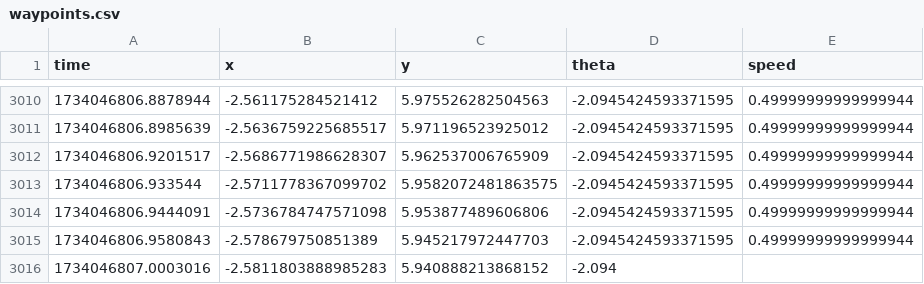
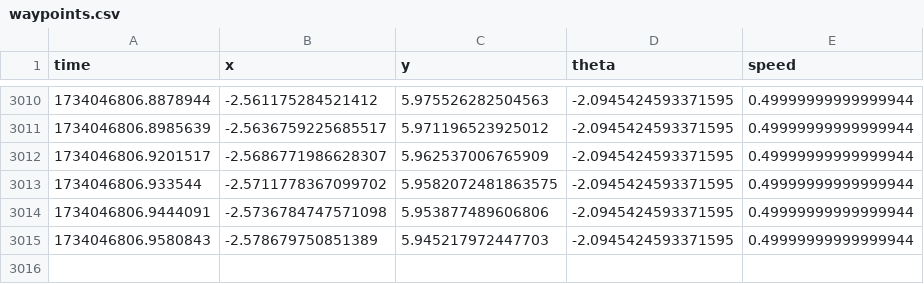
Before and after one commit to aviendha-andrus/lab5_pure_pursuit, a CSV file: logs/waypoints.csv, drawn as a sheet; only a part is shown, gaps mark what is left out; the diff names each change by its address in the sheet, - before the commit and + after, or states it on an @@ line.

Commit message:
Update waypoints.csv

```diff
--- a/logs/waypoints.csv
+++ b/logs/waypoints.csv
-row 3016: 1734046807.0003016 | -2.5811803888985283 | 5.940888213868152 | -2.094
```
